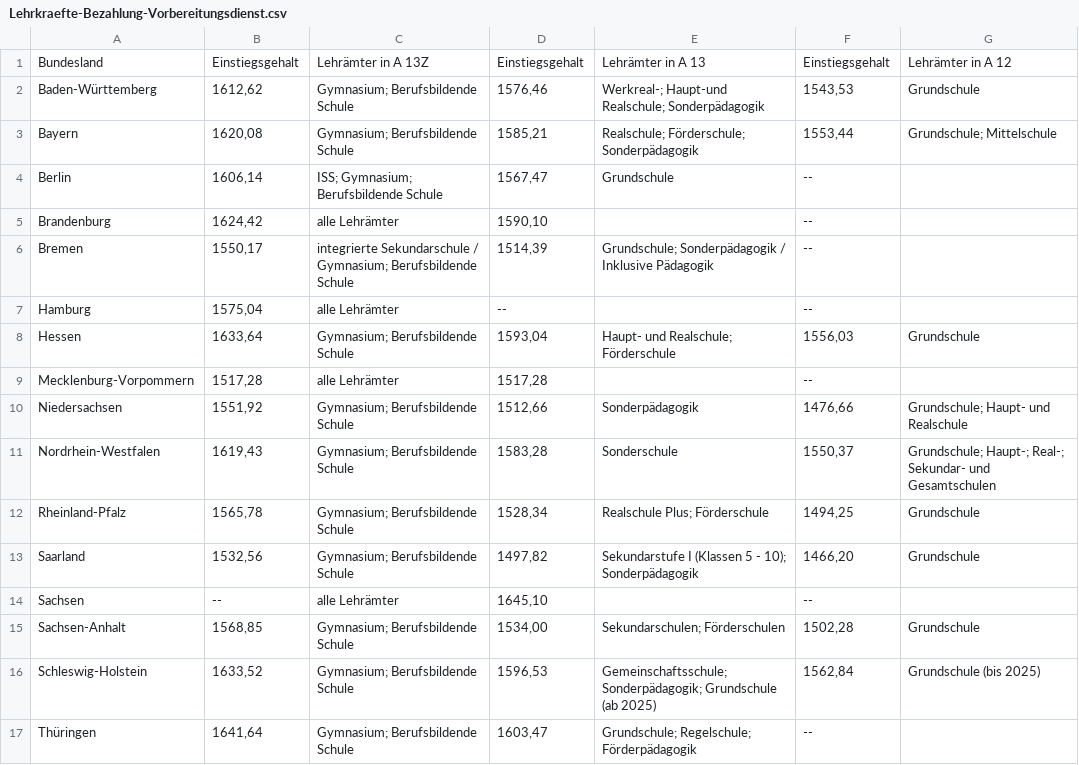
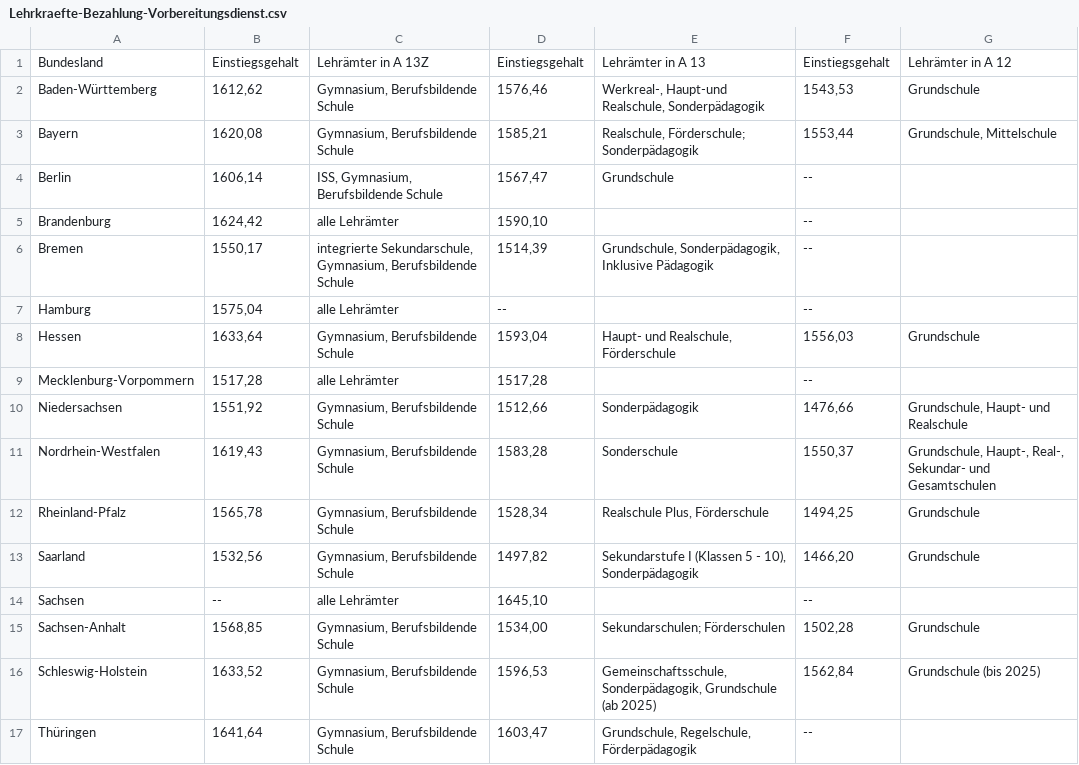
Before and after one commit to GEW-Bund/lehrkraeftebezahlung, a CSV file: Lehrkraefte-Bezahlung-Vorbereitungsdienst.csv, drawn as a sheet.

Commit message:
Zahlenformat aktualisiert

```diff
--- a/Lehrkraefte-Bezahlung-Vorbereitungsdienst.csv
+++ b/Lehrkraefte-Bezahlung-Vorbereitungsdienst.csv
@@ -1,17 +1,17 @@
 Bundesland;Einstiegsgehalt;Lehrämter in A 13Z;Einstiegsgehalt;Lehrämter in A 13;Einstiegsgehalt;Lehrämter in A 12
-Baden-Württemberg;1612,62;"Gymnasium; Berufsbildende Schule";1576,46;"Werkreal-; Haupt-und Realschule; Sonderpädagogik";1543,53;Grundschule
-Bayern;1620,08;"Gymnasium; Berufsbildende Schule";1585,21;"Realschule; Förderschule; Sonderpädagogik";1553,44;"Grundschule; Mittelschule"
-Berlin;1606,14;"ISS; Gymnasium; Berufsbildende Schule";1567,47;Grundschule;--; 
+Baden-Württemberg;1612,62;"Gymnasium, Berufsbildende Schule";1576,46;"Werkreal-, Haupt-und Realschule, Sonderpädagogik";1543,53;Grundschule
+Bayern;1620,08;"Gymnasium, Berufsbildende Schule";1585,21;"Realschule, Förderschule; Sonderpädagogik";1553,44;"Grundschule, Mittelschule"
+Berlin;1606,14;"ISS, Gymnasium, Berufsbildende Schule";1567,47;Grundschule;--; 
 Brandenburg;1624,42;alle Lehrämter;1590,10;;--; 
-Bremen;1550,17;"integrierte Sekundarschule / Gymnasium; Berufsbildende Schule";1514,39;"Grundschule;  Sonderpädagogik / Inklusive Pädagogik";--; 
+Bremen;1550,17;"integrierte Sekundarschule, Gymnasium, Berufsbildende Schule";1514,39;"Grundschule, Sonderpädagogik, Inklusive Pädagogik";--; 
 Hamburg;1575,04;alle Lehrämter;--;;--; 
-Hessen;1633,64;"Gymnasium; Berufsbildende Schule";1593,04;"Haupt- und Realschule; Förderschule";1556,03;Grundschule
+Hessen;1633,64;"Gymnasium, Berufsbildende Schule";1593,04;"Haupt- und Realschule, Förderschule";1556,03;Grundschule
 Mecklenburg-Vorpommern;1517,28;alle Lehrämter;1517,28;;--; 
-Niedersachsen;1551,92;"Gymnasium; Berufsbildende Schule";1512,66;Sonderpädagogik;1476,66;"Grundschule; Haupt- und Realschule"
-Nordrhein-Westfalen;1619,43;"Gymnasium; Berufsbildende Schule";1583,28;Sonderschule;1550,37;"Grundschule; Haupt-; Real-; Sekundar- und Gesamtschulen"
-Rheinland-Pfalz;1565,78;"Gymnasium; Berufsbildende Schule";1528,34;"Realschule Plus; Förderschule";1494,25;Grundschule
-Saarland;1532,56;"Gymnasium; Berufsbildende Schule";1497,82;"Sekundarstufe I (Klassen 5 - 10); Sonderpädagogik";1466,20;Grundschule
+Niedersachsen;1551,92;"Gymnasium, Berufsbildende Schule";1512,66;Sonderpädagogik;1476,66;"Grundschule, Haupt- und Realschule"
+Nordrhein-Westfalen;1619,43;"Gymnasium, Berufsbildende Schule";1583,28;Sonderschule;1550,37;"Grundschule, Haupt-, Real-, Sekundar- und Gesamtschulen"
+Rheinland-Pfalz;1565,78;"Gymnasium, Berufsbildende Schule";1528,34;"Realschule Plus, Förderschule";1494,25;Grundschule
+Saarland;1532,56;"Gymnasium, Berufsbildende Schule";1497,82;"Sekundarstufe I (Klassen 5 - 10), Sonderpädagogik";1466,20;Grundschule
 Sachsen;--;alle Lehrämter;1645,10;;--; 
-Sachsen-Anhalt;1568,85;"Gymnasium; Berufsbildende Schule";1534,00;"Sekundarschulen; Förderschulen";1502,28;Grundschule
-Schleswig-Holstein;1633,52;"Gymnasium; Berufsbildende Schule";1596,53;"Gemeinschaftsschule; Sonderpädagogik; Grundschule (ab 2025)";1562,84;Grundschule (bis 2025)
-Thüringen;1641,64;"Gymnasium; Berufsbildende Schule";1603,47;"Grundschule; Regelschule; Förderpädagogik";--; 
+Sachsen-Anhalt;1568,85;"Gymnasium, Berufsbildende Schule";1534,00;"Sekundarschulen; Förderschulen";1502,28;Grundschule
+Schleswig-Holstein;1633,52;"Gymnasium, Berufsbildende Schule";1596,53;"Gemeinschaftsschule, Sonderpädagogik, Grundschule (ab 2025)";1562,84;Grundschule (bis 2025)
+Thüringen;1641,64;"Gymnasium, Berufsbildende Schule";1603,47;"Grundschule, Regelschule, Förderpädagogik";--; 
```
